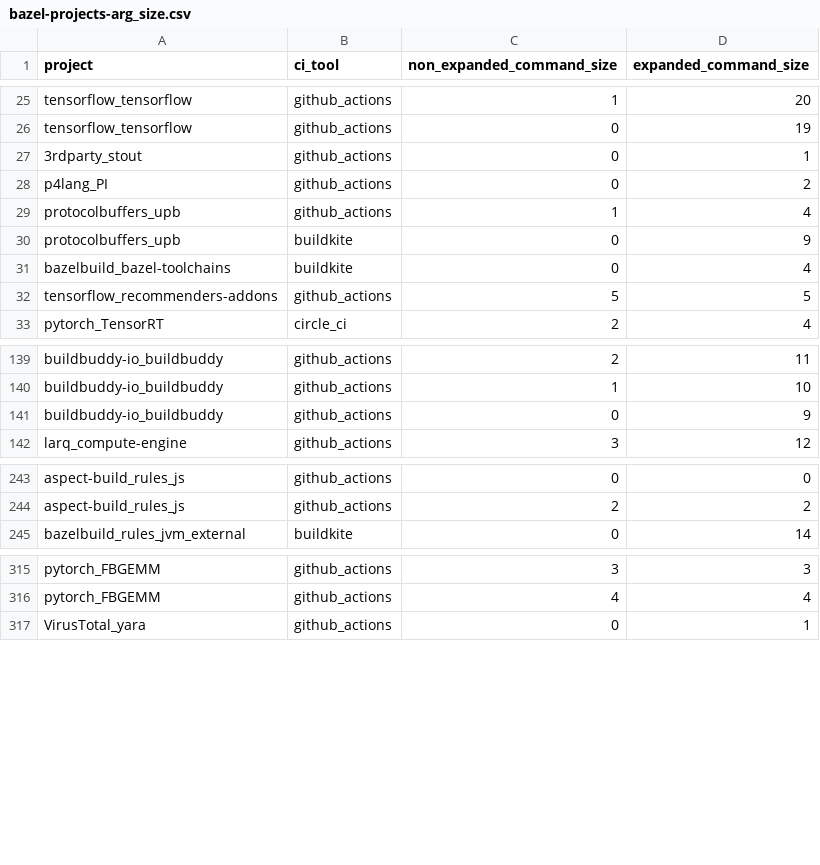
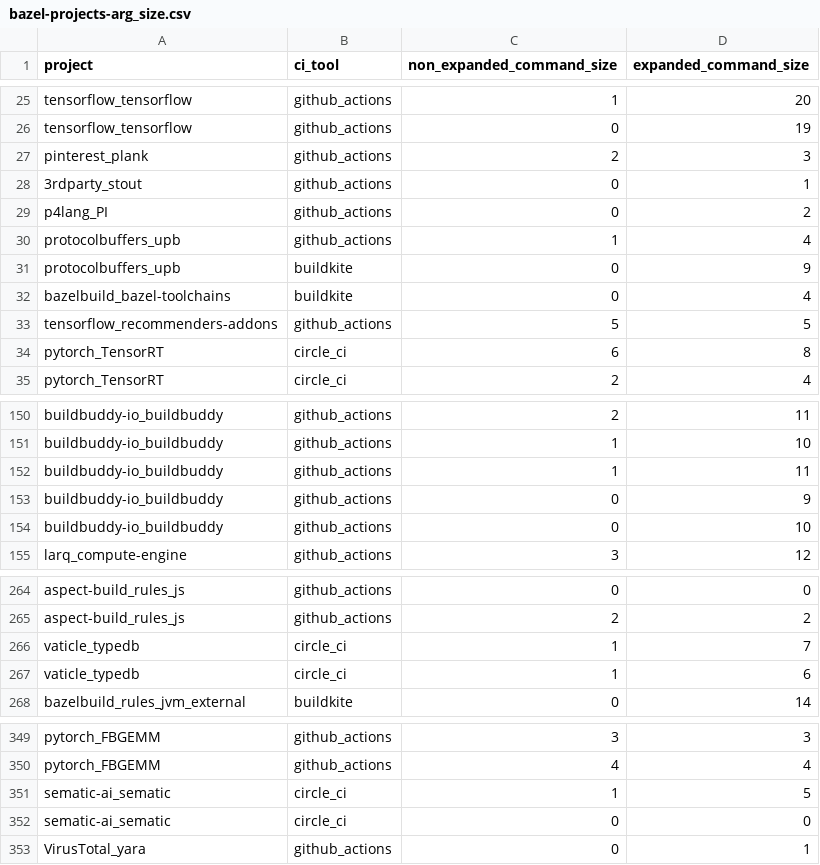
Before and after one commit to SAILResearch/replication-23-shenyu-bazel_usage, a CSV file: data/processed/bazel-projects-arg_size.csv, drawn as a sheet; only a part is shown, gaps mark what is left out; the diff covers the shown part only; the diff names each change by its address in the sheet, - before the commit and + after, or states it on an @@ line.

```diff
--- a/data/processed/bazel-projects-arg_size.csv
+++ b/data/processed/bazel-projects-arg_size.csv
+row 27: pinterest_plank | github_actions | 2 | 3
+row 34: pytorch_TensorRT | circle_ci | 6 | 8
+row 152: buildbuddy-io_buildbuddy | github_actions | 1 | 11
+row 154: buildbuddy-io_buildbuddy | github_actions | 0 | 10
+row 266: vaticle_typedb | circle_ci | 1 | 7
+row 267: vaticle_typedb | circle_ci | 1 | 6
+row 351: sematic-ai_sematic | circle_ci | 1 | 5
+row 352: sematic-ai_sematic | circle_ci | 0 | 0
```
Also changed, not shown: 35 added rows and 2 edited cells elsewhere in this file, data/maven-large-projects/build_command_arg_size.csv, data/maven-large-projects/build_commands.csv, 25 other files.
